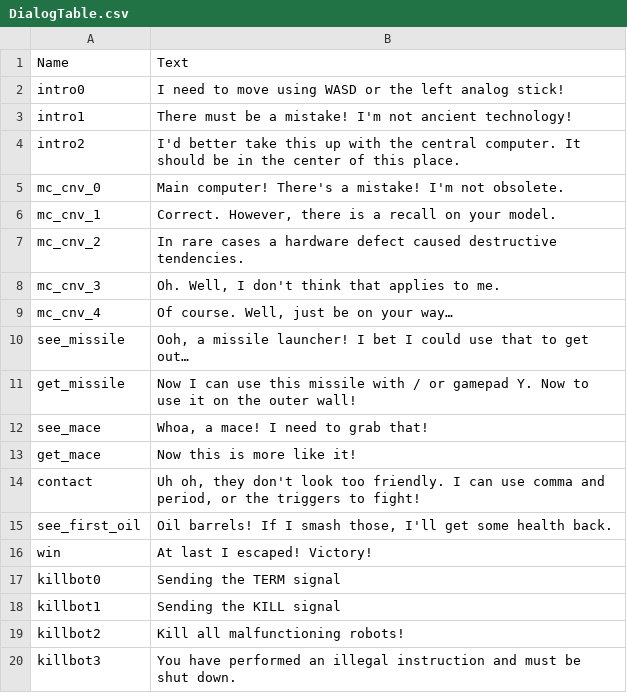
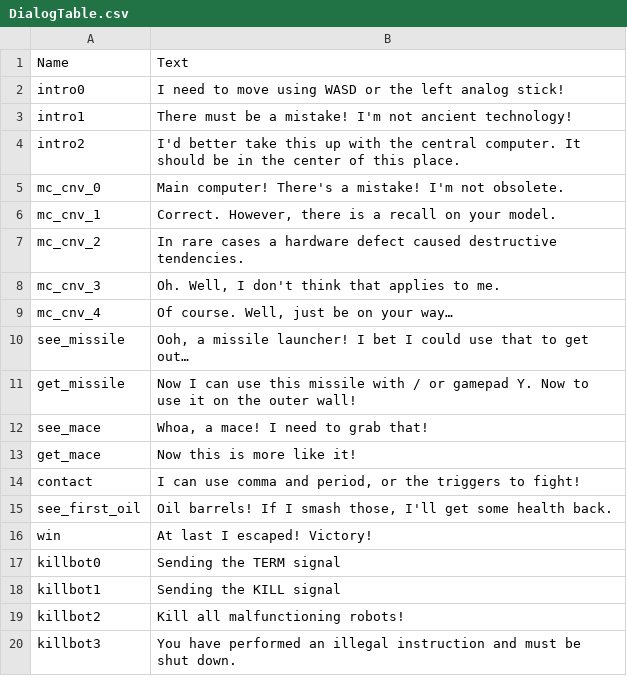
Before and after one commit to Quadtree/LD36, a CSV file: Content/Data/DialogTable.csv, drawn as a sheet.

```diff
--- a/Content/Data/DialogTable.csv
+++ b/Content/Data/DialogTable.csv
@@ -13,3 +13,3 @@ see_mace,"Whoa, a mace! I need to grab that!"
 get_mace,Now this is more like it!
-contact,"Uh oh, they don't look too friendly. I can use comma and period, or the triggers to fight!"
+contact,"I can use comma and period, or the triggers to fight!"
 see_first_oil,"Oil barrels! If I smash those, I'll get some health back."
```
Also changed, not shown: 3 other files.
